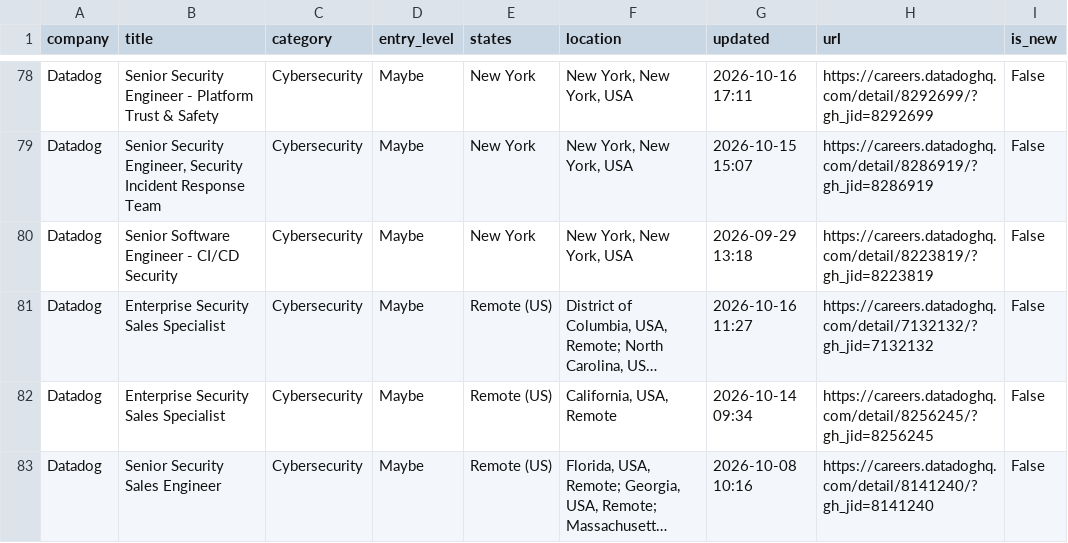
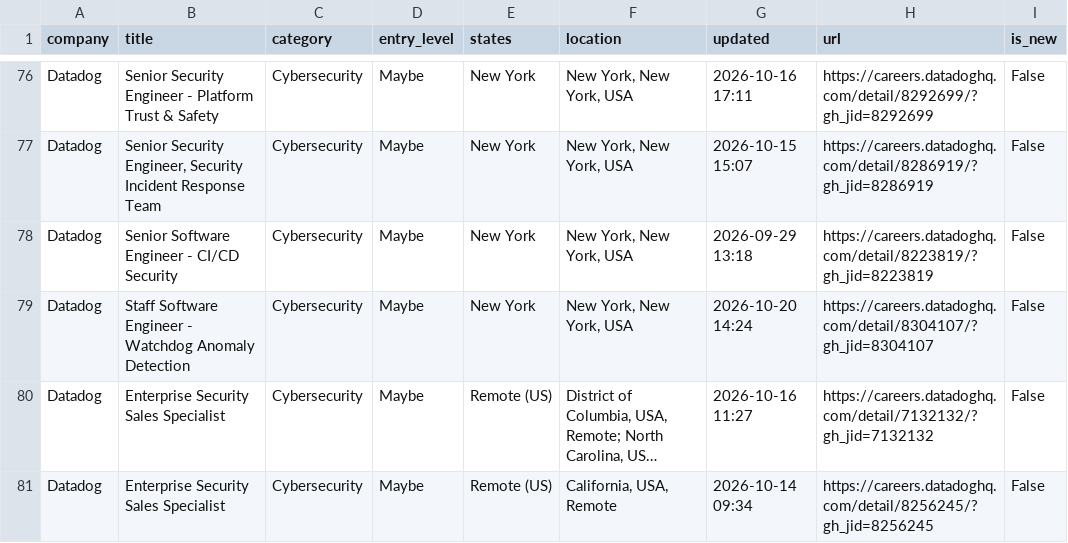
Before and after one commit to bikloz50/cybersecurity-job-tracker, a CSV file: cyber_jobs.csv, drawn as a sheet; only a part is shown, gaps mark what is left out; the shorter side is filled out with more unchanged rows; long unchanged cells end in …; the diff covers the shown part only; the diff names each change by its address in the sheet, - before the commit and + after, or states it on an @@ line.

```diff
--- a/cyber_jobs.csv
+++ b/cyber_jobs.csv
+row 79: Datadog | Staff Software Engineer - Watchdog Anomaly Detection | Cybersecurity | Maybe | New York | New York, New York, USA | 2026-10-20 14:24 | https://careers.datadoghq.com/detail/8304107/?gh_jid=8304107 | False
```
Also changed, not shown: 1 added row, 3 removed rows, 2 moved rows and 17 edited cells elsewhere in this file, 3 other files.
